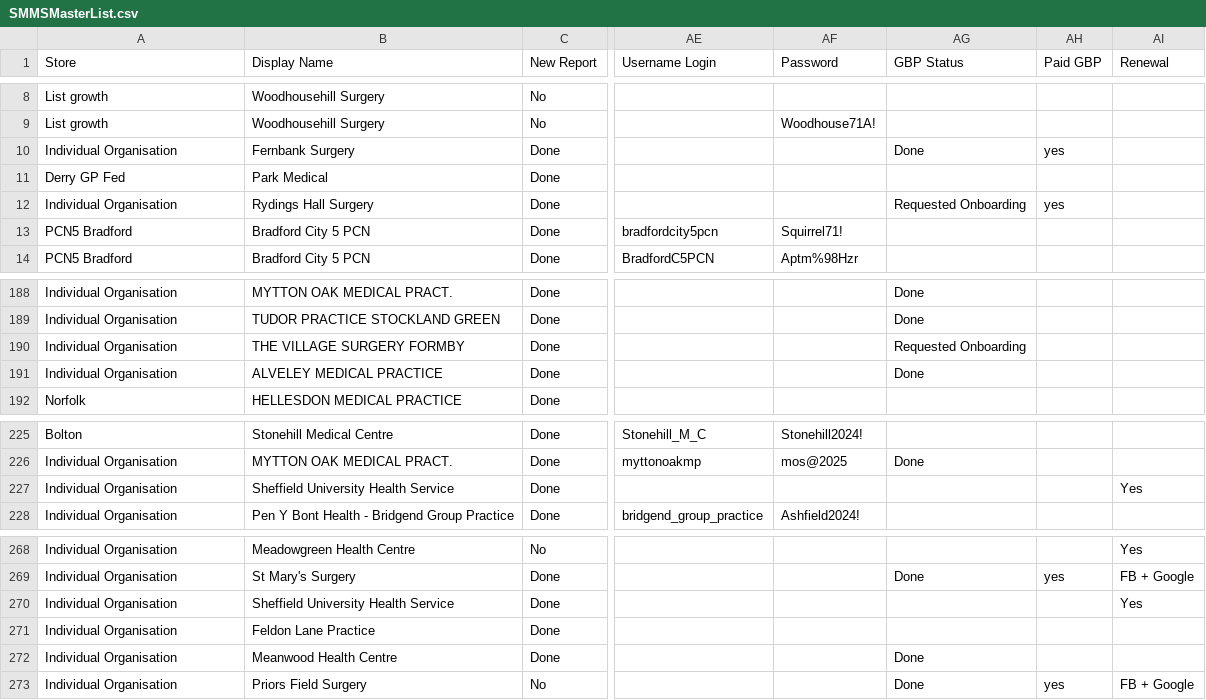
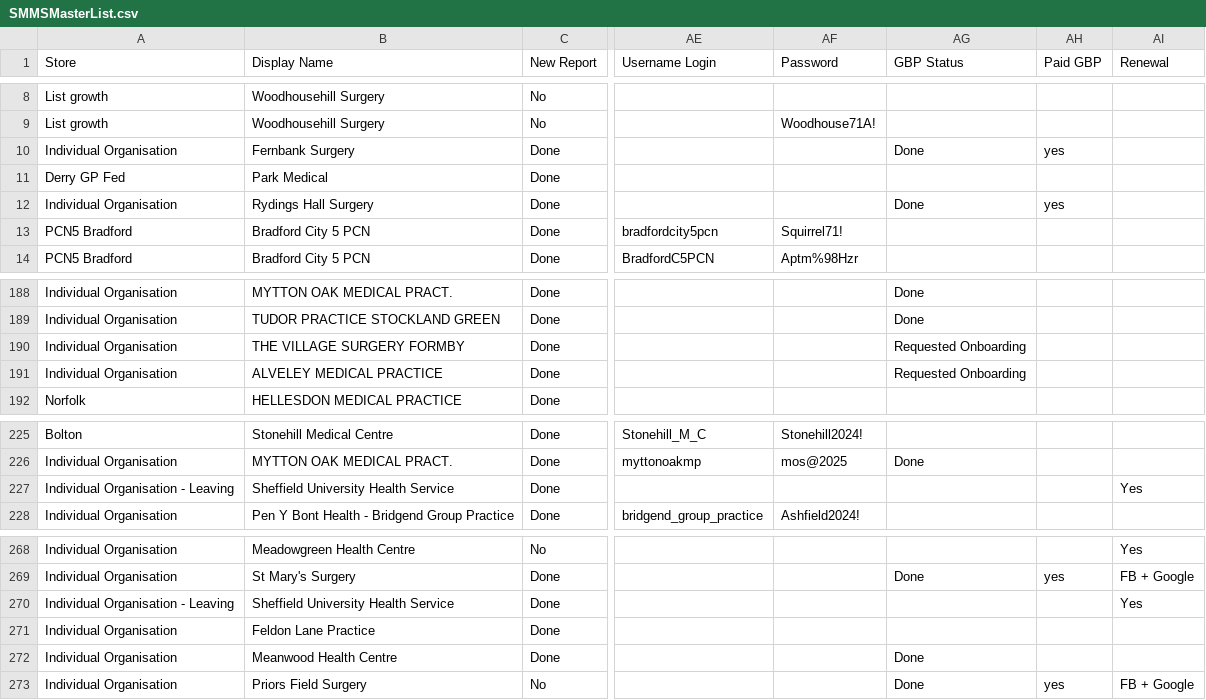
Before and after one commit to JCRedmoorHealth/vercel-mcp-python, a CSV file: Boards data/SMMSMasterList.csv, drawn as a sheet; only a part is shown, gaps mark what is left out; the diff names each change by its address in the sheet, - before the commit and + after, or states it on an @@ line.

```diff
--- a/Boards data/SMMSMasterList.csv
+++ b/Boards data/SMMSMasterList.csv
-AG12 (GBP Status): Requested Onboarding
+AG12 (GBP Status): Done
-AG191 (GBP Status): Done
+AG191 (GBP Status): Requested Onboarding
-A227 (Store): Individual Organisation
+A227 (Store): Individual Organisation - Leaving
-A270 (Store): Individual Organisation
+A270 (Store): Individual Organisation - Leaving
```
Also changed, not shown: Boards data/InvoicesAndCollections.csv, Boards data/OpportunitiesBoard.csv.
